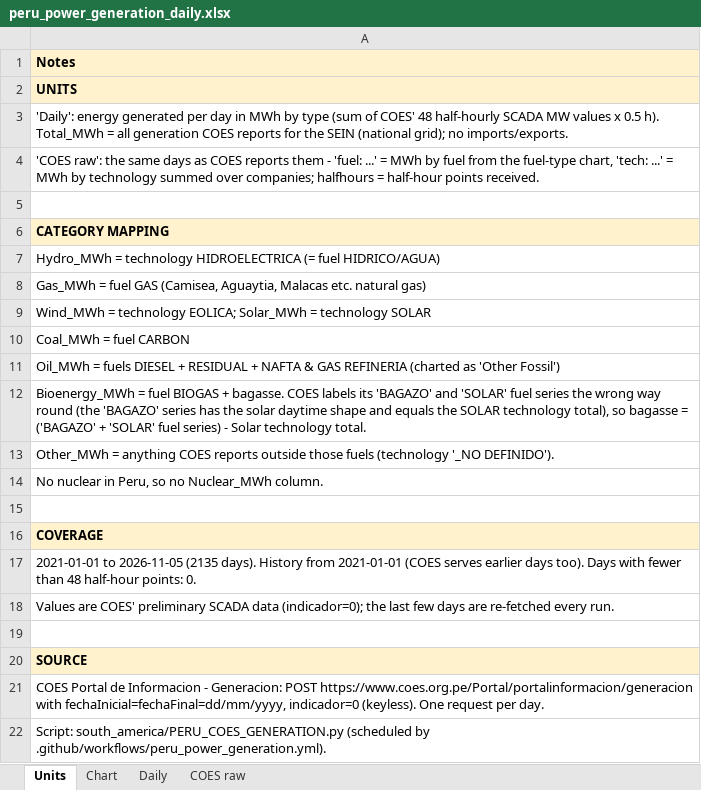
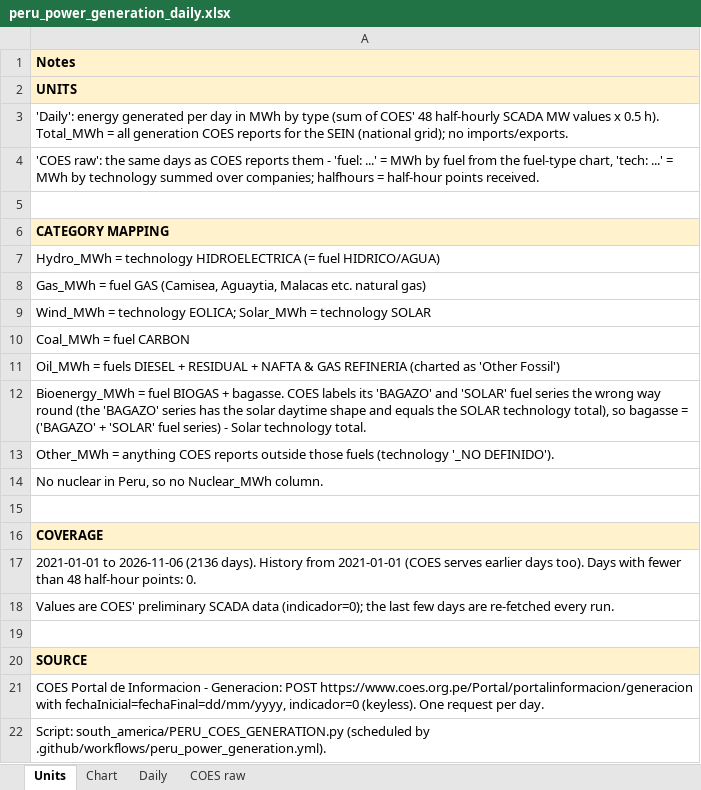
Before and after one commit to thomasdalton9/Energy-public, an Excel workbook: output/Data and Chart Outputs/peru_power_generation_daily.xlsx, sheet Units, drawn as a sheet; values as stored, in another font and other column widths than the file's, no borders; the diff names each change by its address in the sheet, - before the commit and + after, or states it on an @@ line.

```diff
--- a/output/Data and Chart Outputs/peru_power_generation_daily.xlsx (sheet Units)
+++ b/output/Data and Chart Outputs/peru_power_generation_daily.xlsx (sheet Units)
-A17: 2021-01-01 to 2026-11-05 (2135 days). History…
+A17: 2021-01-01 to 2026-11-06 (2136 days). History…
```
Also changed, not shown: sheet COES raw, sheet Daily.
